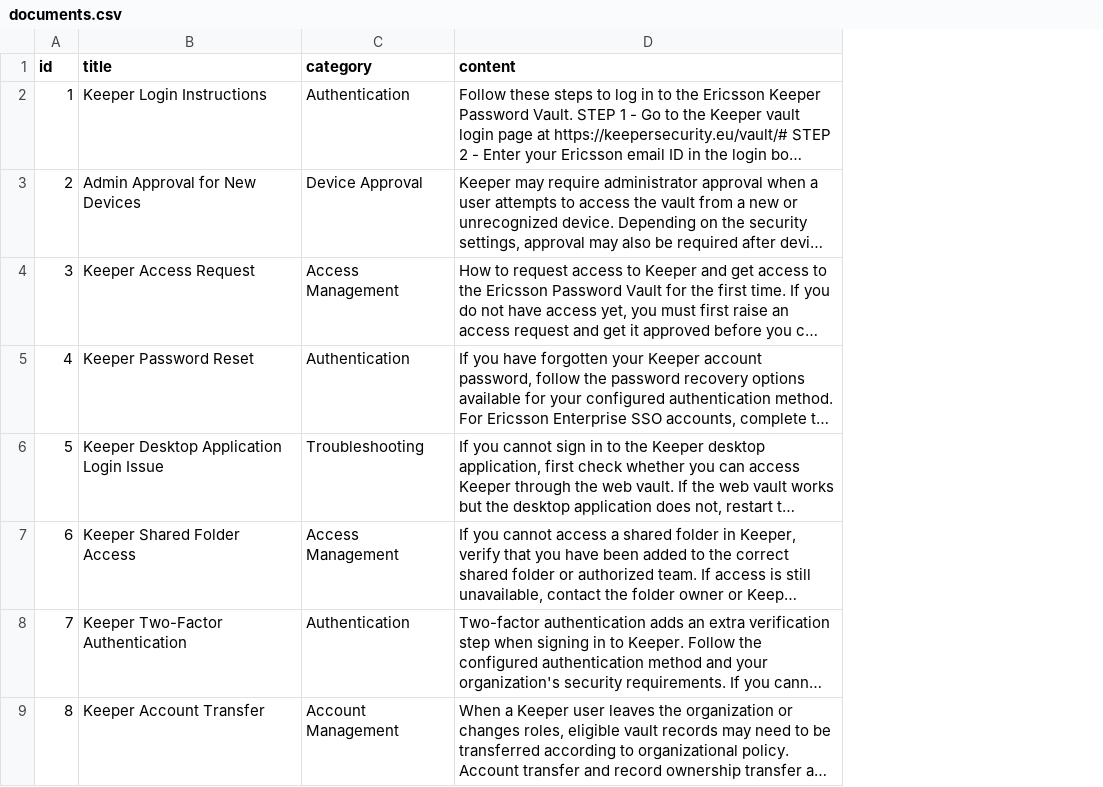
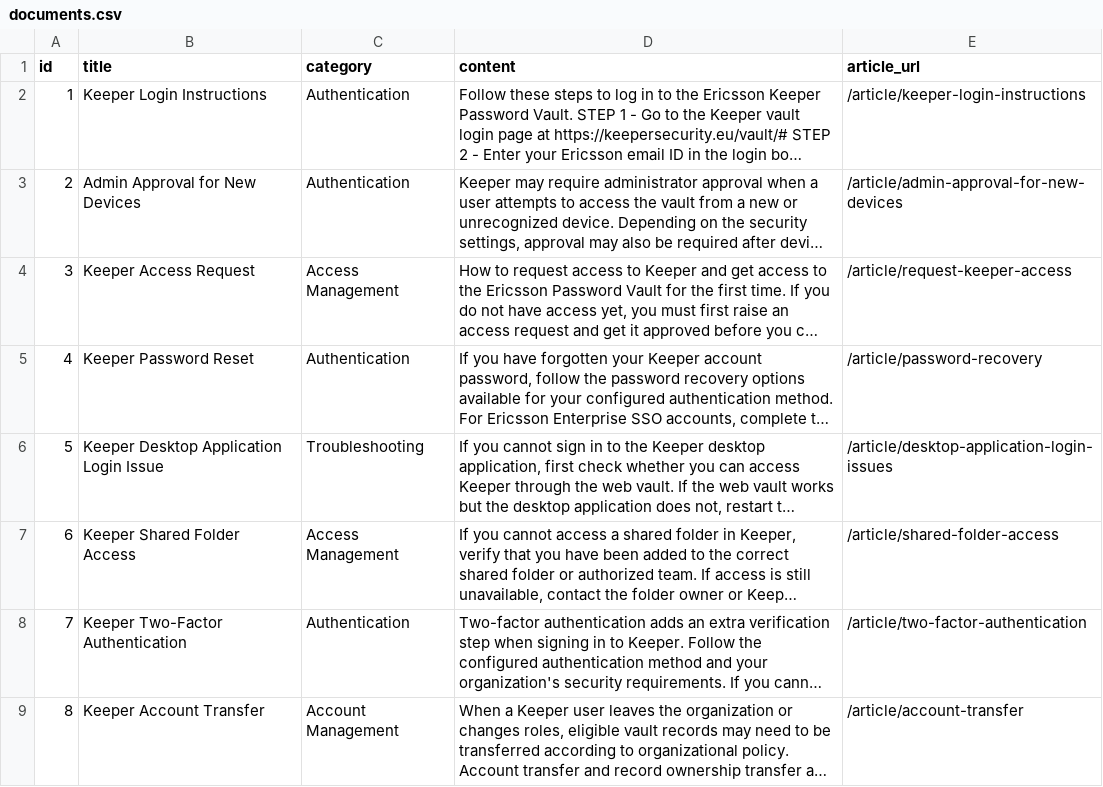
Before and after one commit to praveenaarthi774/keeper-help-search, a CSV file: data/documents.csv, drawn as a sheet; only a part is shown; long unchanged cells end in …; the diff names each change by its address in the sheet, - before the commit and + after, or states it on an @@ line.

Commit message:
Add Keeper Knowledge Base: home, category and article pages with 24 articles

```diff
--- a/data/documents.csv
+++ b/data/documents.csv
+column E (article_url), rows 2-9: /article/keeper-login-instructions | /article/admin-approval-for-new-devices | /article/request-keeper-access | /article/password-recovery | /article/desktop-application-login-issues | /article/shared-folder-access | /article/two-factor-authentication | /article/account-transfer
-C3 (category): Device Approval
+C3 (category): Authentication
```
Also changed, not shown: 13 other files.
